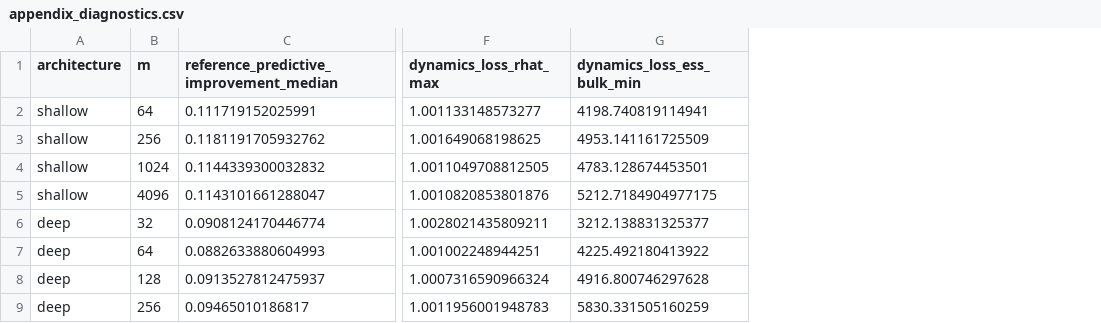
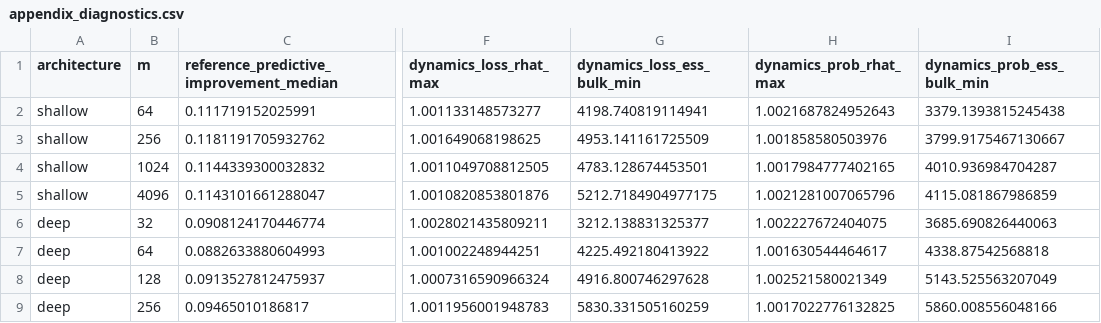
Before and after one commit to NalinTiwary/Width-Scaling-Posterior-Geometry, a CSV file: results/final_geometry/paper_cleanup/tables/appendix_diagnostics.csv, drawn as a sheet; only a part is shown, gaps mark what is left out; the diff names each change by its address in the sheet, - before the commit and + after, or states it on an @@ line.

```diff
--- a/results/final_geometry/paper_cleanup/tables/appendix_diagnostics.csv
+++ b/results/final_geometry/paper_cleanup/tables/appendix_diagnostics.csv
+column H (dynamics_prob_rhat_max), rows 2-9: 1.0021687824952643 | 1.001858580503976 | 1.0017984777402165 | 1.0021281007065796 | 1.002227672404075 | 1.001630544464617 | 1.002521580021349 | 1.0017022776132825
+column I (dynamics_prob_ess_bulk_min), rows 2-9: 3379.1393815245438 | 3799.9175467130667 | 4010.936984704287 | 4115.081867986859 | 3685.690826440063 | 4338.87542568818 | 5143.525563207049 | 5860.008556048166
```
Also changed, not shown: results/final_geometry/paper_cleanup/exports/loss_acf_replicates.csv, results/final_geometry/paper_cleanup/tables/appendix_diagnostics_per_target.csv, 30 other files.
